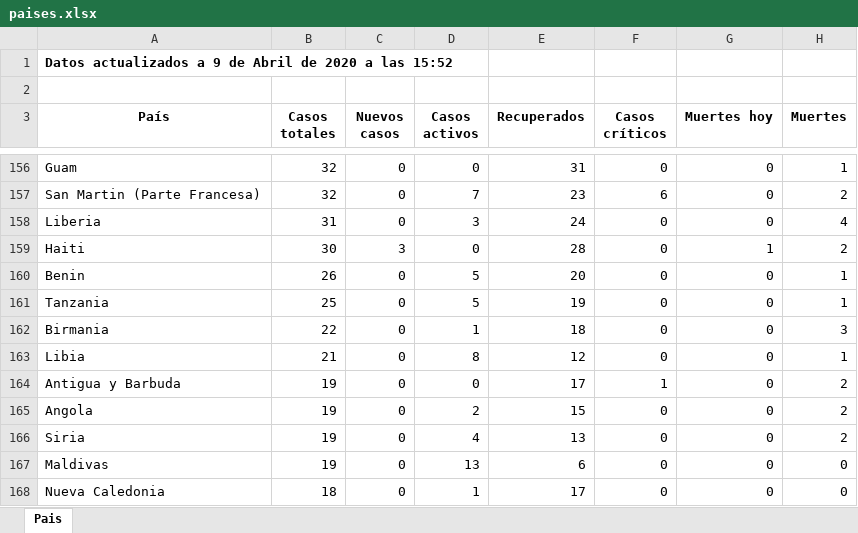
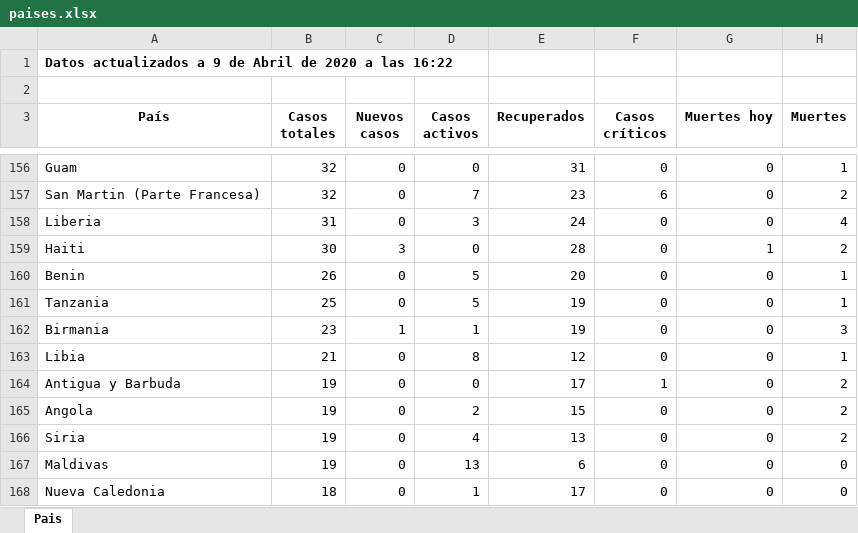
Before and after one commit to Dviejopomata/covid-19-data, an Excel workbook: paises.xlsx, sheet Pais, drawn as a sheet; only a part is shown, gaps mark what is left out; values as stored, in another font and other column widths than the file's, no borders; the diff covers the shown part only; the diff names each change by its address in the sheet, - before the commit and + after, or states it on an @@ line.

```diff
--- a/paises.xlsx (sheet Pais)
+++ b/paises.xlsx (sheet Pais)
-A1 (País): …a las 15:52
+A1 (País): …a las 16:22
-B162 (Casos totales): 22
+B162 (Casos totales): 23
-C162 (Nuevos casos): 0
+C162 (Nuevos casos): 1
-E162 (Recuperados): 18
+E162 (Recuperados): 19
```
Also changed, not shown: 1 added row, 1 removed row and 19 edited cells elsewhere in this sheet, provincias_spain.xlsx, 3 other files.
